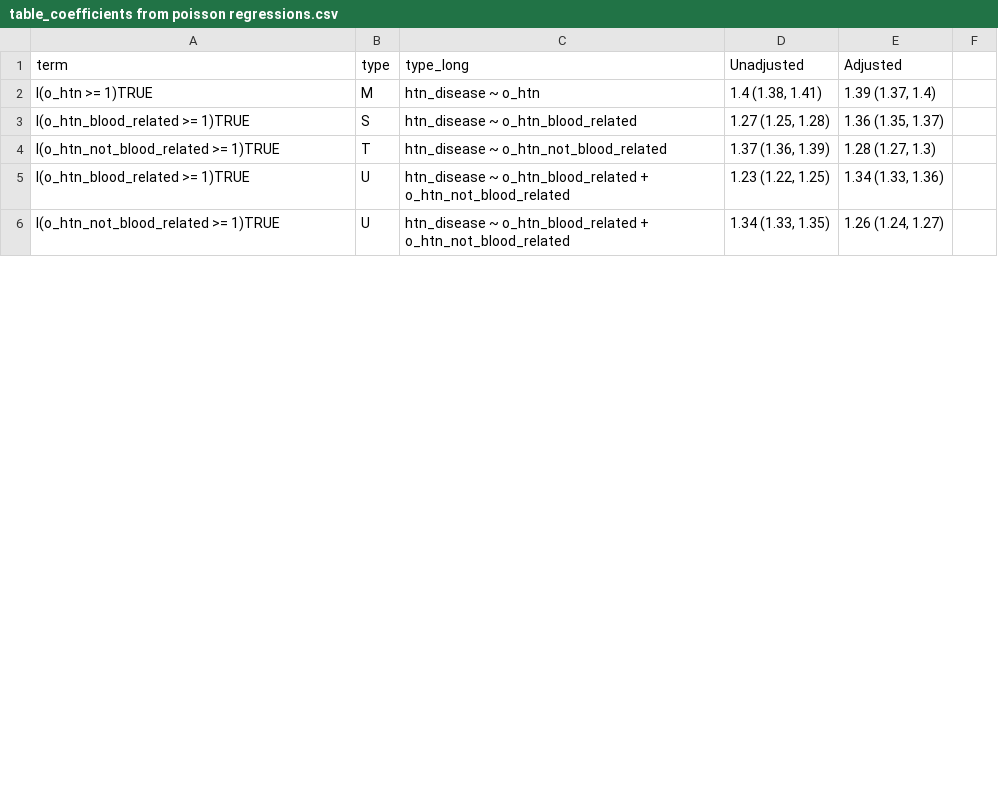
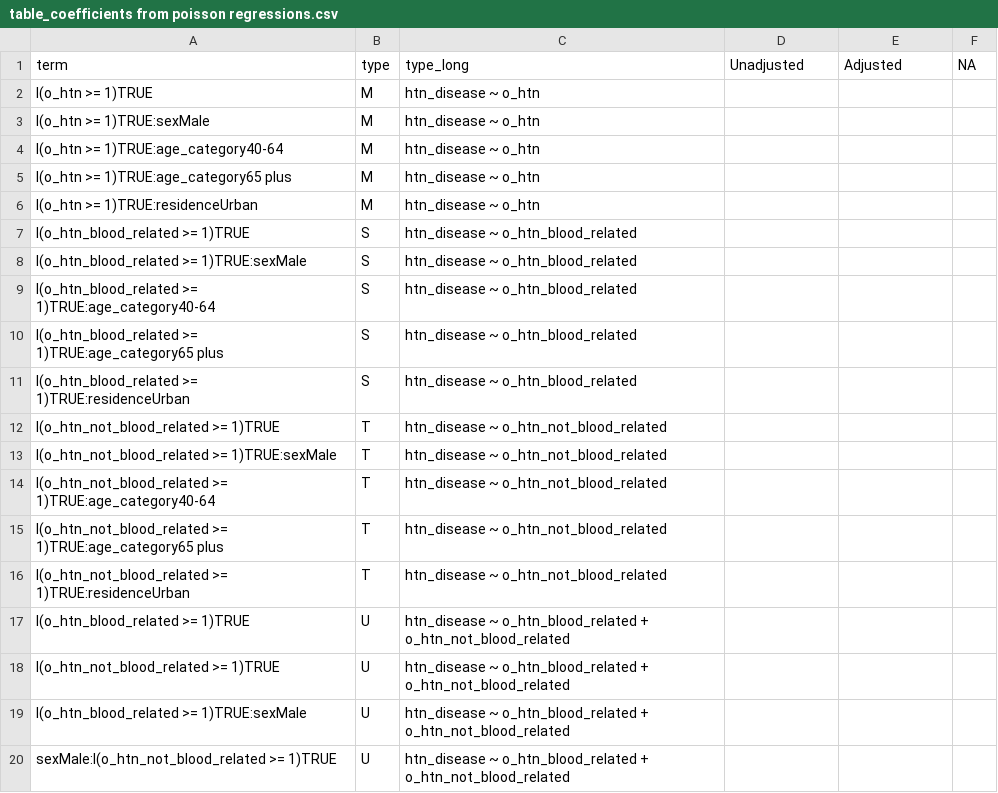
Before and after one commit to jvargh7/nfhs_family_aggregation, a CSV file: paper/table_coefficients from poisson regressions.csv, drawn as a sheet; only a part is shown; the diff covers the shown part only.

Commit message:
Updated with paper edits

```diff
--- a/paper/table_coefficients from poisson regressions.csv
+++ b/paper/table_coefficients from poisson regressions.csv
@@ -1,6 +1,20 @@
-term,type,type_long,Unadjusted,Adjusted
-I(o_htn >= 1)TRUE,M,htn_disease ~ o_htn,"1.4 	(1.38, 1.41)","1.39 	(1.37, 1.4)"
-I(o_htn_blood_related >= 1)TRUE,S,htn_disease ~ o_htn_blood_related,"1.27 	(1.25, 1.28)","1.36 	(1.35, 1.37)"
-I(o_htn_not_blood_related >= 1)TRUE,T,htn_disease ~ o_htn_not_blood_related,"1.37 	(1.36, 1.39)","1.28 	(1.27, 1.3)"
-I(o_htn_blood_related >= 1)TRUE,U,htn_disease ~ o_htn_blood_related + o_htn_not_blood_related,"1.23 	(1.22, 1.25)","1.34 	(1.33, 1.36)"
-I(o_htn_not_blood_related >= 1)TRUE,U,htn_disease ~ o_htn_blood_related + o_htn_not_blood_related,"1.34 	(1.33, 1.35)","1.26 	(1.24, 1.27)"
+term,type,type_long,Unadjusted,Adjusted,NA
+I(o_htn >= 1)TRUE,M,htn_disease ~ o_htn,,,
+I(o_htn >= 1)TRUE:sexMale,M,htn_disease ~ o_htn,,,
+I(o_htn >= 1)TRUE:age_category40-64,M,htn_disease ~ o_htn,,,
+I(o_htn >= 1)TRUE:age_category65 plus,M,htn_disease ~ o_htn,,,
+I(o_htn >= 1)TRUE:residenceUrban,M,htn_disease ~ o_htn,,,
+I(o_htn_blood_related >= 1)TRUE,S,htn_disease ~ o_htn_blood_related,,,
+I(o_htn_blood_related >= 1)TRUE:sexMale,S,htn_disease ~ o_htn_blood_related,,,
+I(o_htn_blood_related >= 1)TRUE:age_category40-64,S,htn_disease ~ o_htn_blood_related,,,
+I(o_htn_blood_related >= 1)TRUE:age_category65 plus,S,htn_disease ~ o_htn_blood_related,,,
+I(o_htn_blood_related >= 1)TRUE:residenceUrban,S,htn_disease ~ o_htn_blood_related,,,
+I(o_htn_not_blood_related >= 1)TRUE,T,htn_disease ~ o_htn_not_blood_related,,,
+I(o_htn_not_blood_related >= 1)TRUE:sexMale,T,htn_disease ~ o_htn_not_blood_related,,,
+I(o_htn_not_blood_related >= 1)TRUE:age_category40-64,T,htn_disease ~ o_htn_not_blood_related,,,
+I(o_htn_not_blood_related >= 1)TRUE:age_category65 plus,T,htn_disease ~ o_htn_not_blood_related,,,
+I(o_htn_not_blood_related >= 1)TRUE:residenceUrban,T,htn_disease ~ o_htn_not_blood_related,,,
+I(o_htn_blood_related >= 1)TRUE,U,htn_disease ~ o_htn_blood_related + o_htn_not_blood_related,,,
+I(o_htn_not_blood_related >= 1)TRUE,U,htn_disease ~ o_htn_blood_related + o_htn_not_blood_related,,,
+I(o_htn_blood_related >= 1)TRUE:sexMale,U,htn_disease ~ o_htn_blood_related + o_htn_not_blood_related,,,
+sexMale:I(o_htn_not_blood_related >= 1)TRUE,U,htn_disease ~ o_htn_blood_related + o_htn_not_blood_related,,,
```
Also changed, not shown: 18 added rows and 6 edited cells elsewhere in this file, paper/table_analytic sample characteristics.csv, paper/table_contrasts and coefficients of poisson regression.csv, 8 other files.
